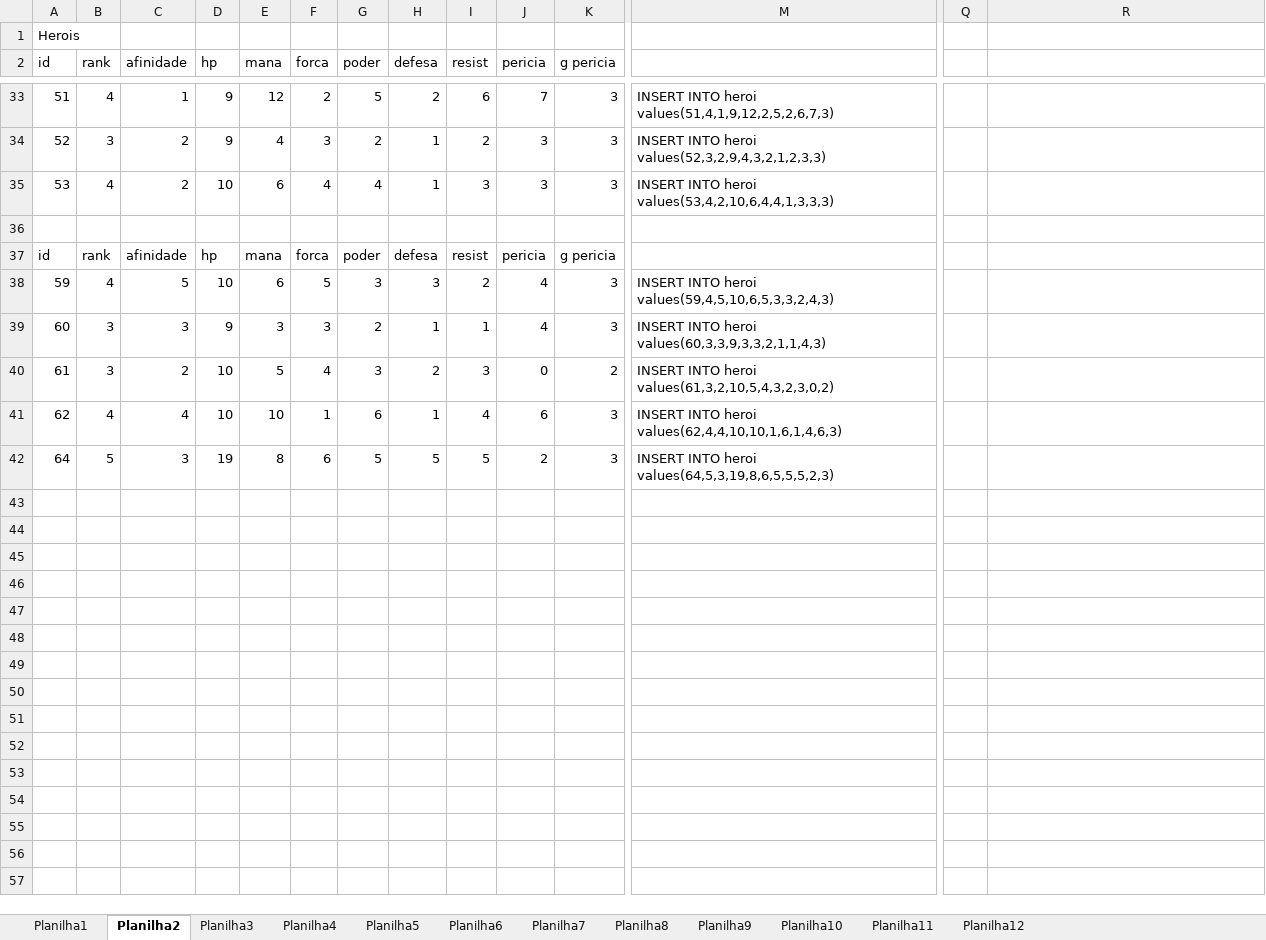
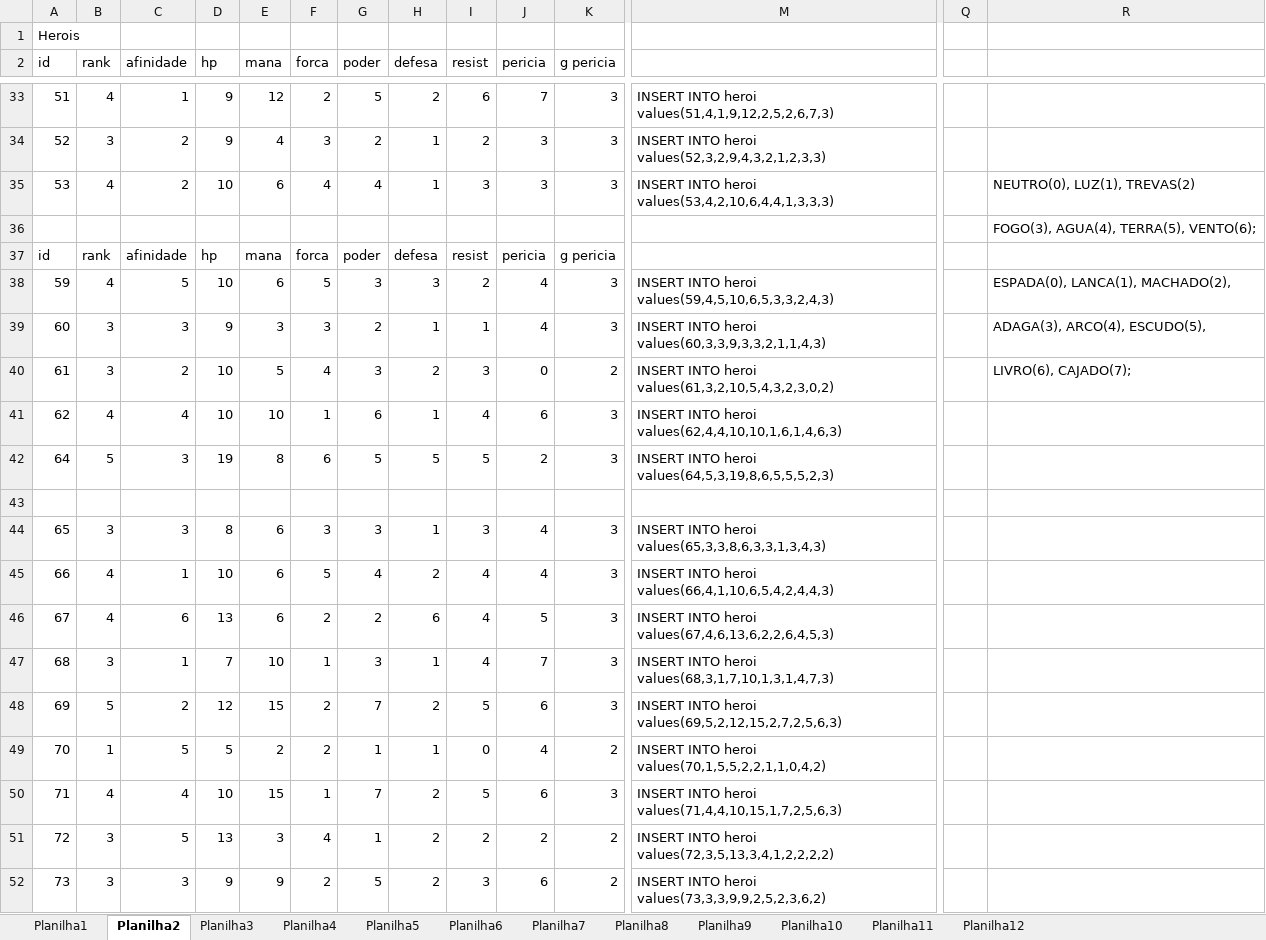
Before and after one commit to Scalibacon/Neverland-Heroes-Java, an Excel workbook: WebContent/resource/insert bd cardgame.xlsx, sheet Planilha2, drawn as a sheet; only a part is shown, gaps mark what is left out; values as stored, in another font and other column widths than the file's, no borders; rows hold the shown columns only; the diff names each change by its address in the sheet, - before the commit and + after, or states it on an @@ line.

```diff
--- a/WebContent/resource/insert bd cardgame.xlsx (sheet Planilha2)
+++ b/WebContent/resource/insert bd cardgame.xlsx (sheet Planilha2)
-R35: (empty)
+R35: NEUTRO(0), LUZ(1), TREVAS(2)
-R36: (empty)
+R36: FOGO(3), AGUA(4), TERRA(5), VENTO(6);
-R38: (empty)
+R38: ESPADA(0), LANCA(1), MACHADO(2),
-R39: (empty)
+R39: ADAGA(3), ARCO(4), ESCUDO(5),
-R40: (empty)
+R40: LIVRO(6), CAJADO(7);
+row 43: (empty)
+row 44: 65 | 3 | 3 | 8 | 6 | 3 | 3 | 1 | 3 | 4 | 3 | INSERT INTO heroi values(65,3,3,8,6,3,3,1,3,4,3)
+row 45: 66 | 4 | 1 | 10 | 6 | 5 | 4 | 2 | 4 | 4 | 3 | INSERT INTO heroi values(66,4,1,10,6,5,4,2,4,4,3)
+row 46: 67 | 4 | 6 | 13 | 6 | 2 | 2 | 6 | 4 | 5 | 3 | INSERT INTO heroi values(67,4,6,13,6,2,2,6,4,5,3)
+row 47: 68 | 3 | 1 | 7 | 10 | 1 | 3 | 1 | 4 | 7 | 3 | INSERT INTO heroi values(68,3,1,7,10,1,3,1,4,7,3)
+row 48: 69 | 5 | 2 | 12 | 15 | 2 | 7 | 2 | 5 | 6 | 3 | INSERT INTO heroi values(69,5,2,12,15,2,7,2,5,6,3)
+row 49: 70 | 1 | 5 | 5 | 2 | 2 | 1 | 1 | 0 | 4 | 2 | INSERT INTO heroi values(70,1,5,5,2,2,1,1,0,4,2)
+row 50: 71 | 4 | 4 | 10 | 15 | 1 | 7 | 2 | 5 | 6 | 3 | INSERT INTO heroi values(71,4,4,10,15,1,7,2,5,6,3)
+row 51: 72 | 3 | 5 | 13 | 3 | 4 | 1 | 2 | 2 | 2 | 2 | INSERT INTO heroi values(72,3,5,13,3,4,1,2,2,2,2)
+row 52: 73 | 3 | 3 | 9 | 9 | 2 | 5 | 2 | 3 | 6 | 2 | INSERT INTO heroi values(73,3,3,9,9,2,5,2,3,6,2)
```
Also changed, not shown: sheet Planilha1, 9 other files.
